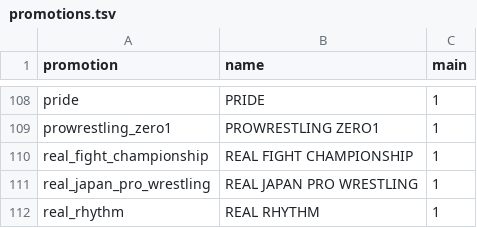
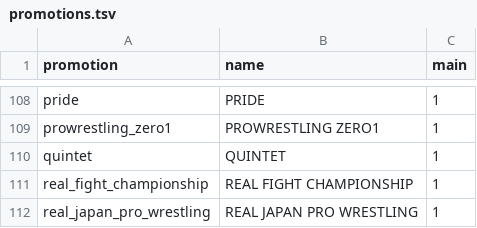
Before and after one commit to japan-mma-record/japan-mma-record.github.io, a TSV file: data/promotions.tsv, drawn as a sheet; only a part is shown, gaps mark what is left out; the shorter side is filled out with more unchanged rows.

```diff
--- a/data/promotions.tsv
+++ b/data/promotions.tsv
@@ -109,2 +109,3 @@ pride	PRIDE	1
 prowrestling_zero1	PROWRESTLING ZERO1	1
+quintet	QUINTET	1
 real_fight_championship	REAL FIGHT CHAMPIONSHIP	1
```
Also changed, not shown: data/core/events.tsv, 2 other files.
